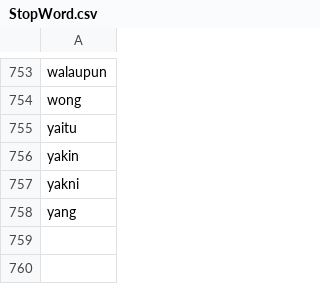
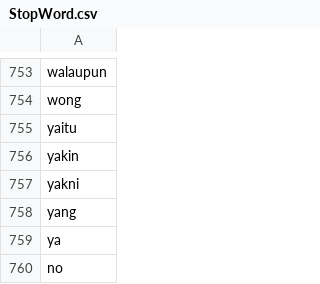
Before and after one commit to NaufalZA/Data-Mining, a CSV file: Tubes Data Mining/documents/StopWord.csv, drawn as a sheet; only a part is shown, gaps mark what is left out.

```diff
--- a/Tubes Data Mining/documents/StopWord.csv
+++ b/Tubes Data Mining/documents/StopWord.csv
@@ -758 +758,3 @@ yakni
 yang
+ya
+no
```
Also changed, not shown: 2 other files.
